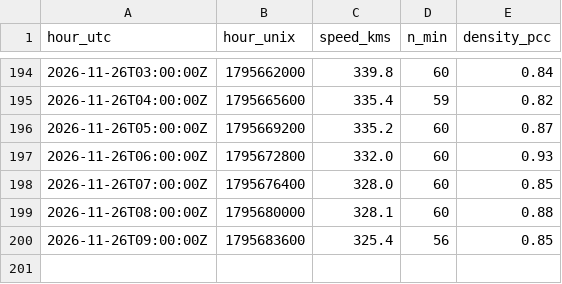
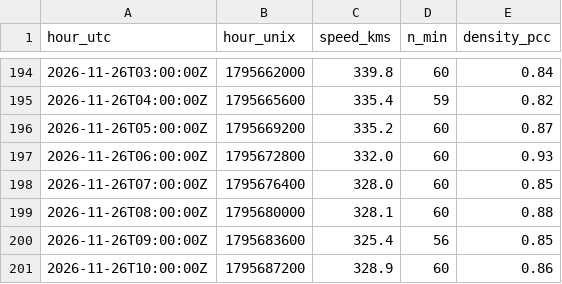
Before and after one commit to Geebs369/realaether, a CSV file: logger/data/wind_hourly.csv, drawn as a sheet; only a part is shown, gaps mark what is left out; the diff names each change by its address in the sheet, - before the commit and + after, or states it on an @@ line.

```diff
--- a/logger/data/wind_hourly.csv
+++ b/logger/data/wind_hourly.csv
+row 201: 2026-11-26T10:00:00Z | 1795687200 | 328.9 | 60 | 0.86
```
Also changed, not shown: 53 other files.
